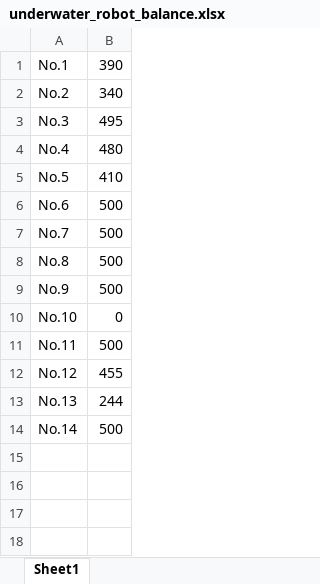
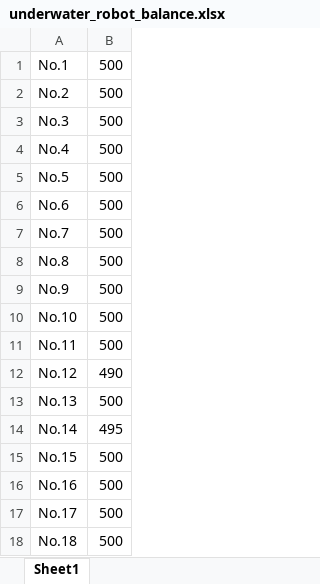
Before and after one commit to LeeChunHei/Underwater_Robot_NFC, an Excel workbook: Underwater_Robot_NFC/bin/Release/underwater_robot_balance.xlsx, sheet Sheet1, drawn as a sheet; values as stored, in another font and other column widths than the file's, no borders; charts and pictures not drawn; the diff names each change by its address in the sheet, - before the commit and + after, or states it on an @@ line.

```diff
--- a/Underwater_Robot_NFC/bin/Release/underwater_robot_balance.xlsx (sheet Sheet1)
+++ b/Underwater_Robot_NFC/bin/Release/underwater_robot_balance.xlsx (sheet Sheet1)
-B1: 390
+B1: 500
-B2: 340
+B2: 500
-B3: 495
+B3: 500
-B4: 480
+B4: 500
-B5: 410
+B5: 500
-B10: 0
+B10: 500
-B12: 455
+B12: 490
-B13: 244
+B13: 500
-B14: 500
+B14: 495
+row 15: No.15 | 500
+row 16: No.16 | 500
+row 17: No.17 | 500
+row 18: No.18 | 500
```
Also changed, not shown: charts or pictures, Underwater_Robot_NFC/bin/Debug/underwater_robot_balance.xlsx, 8 other files.
